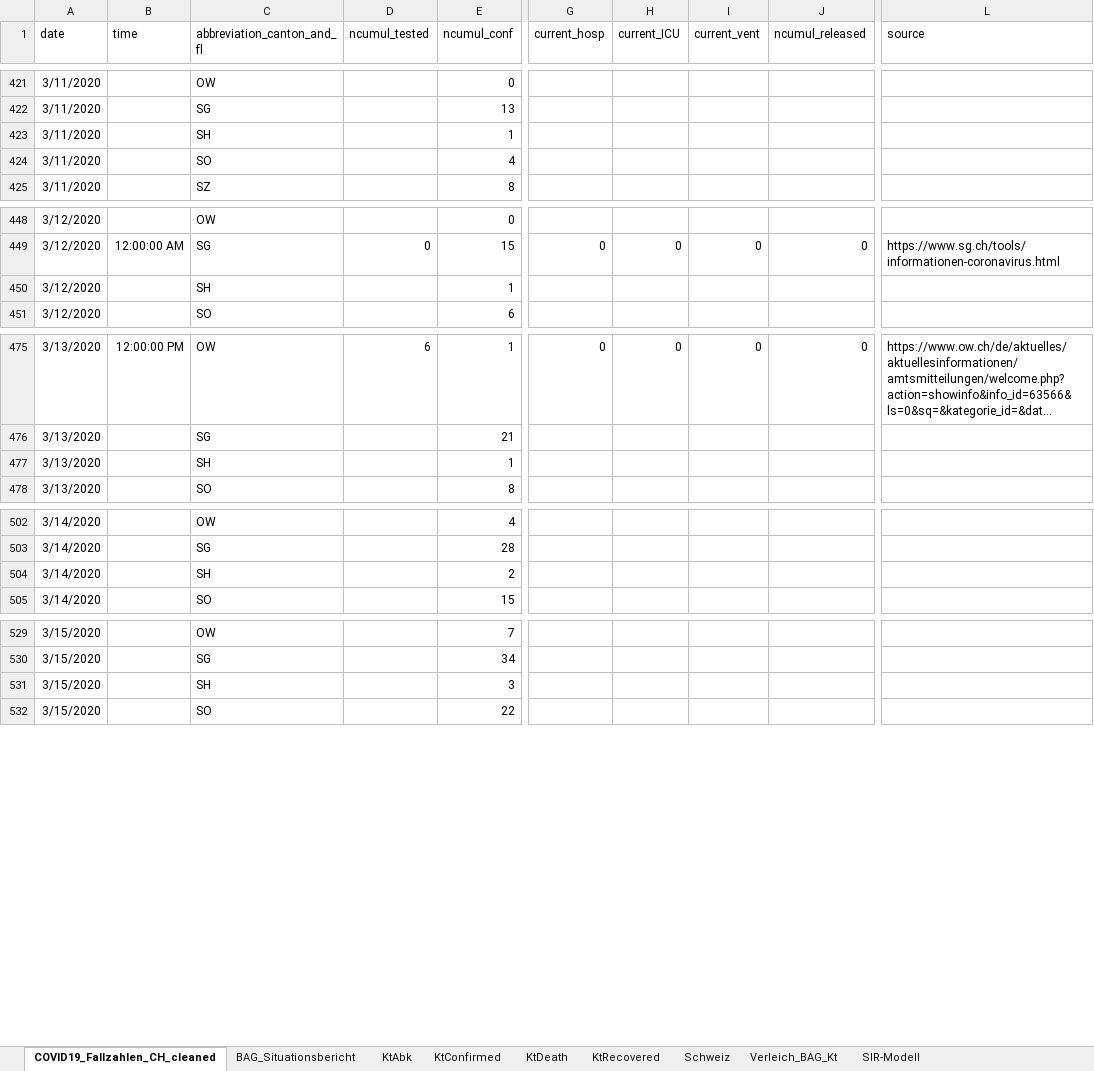
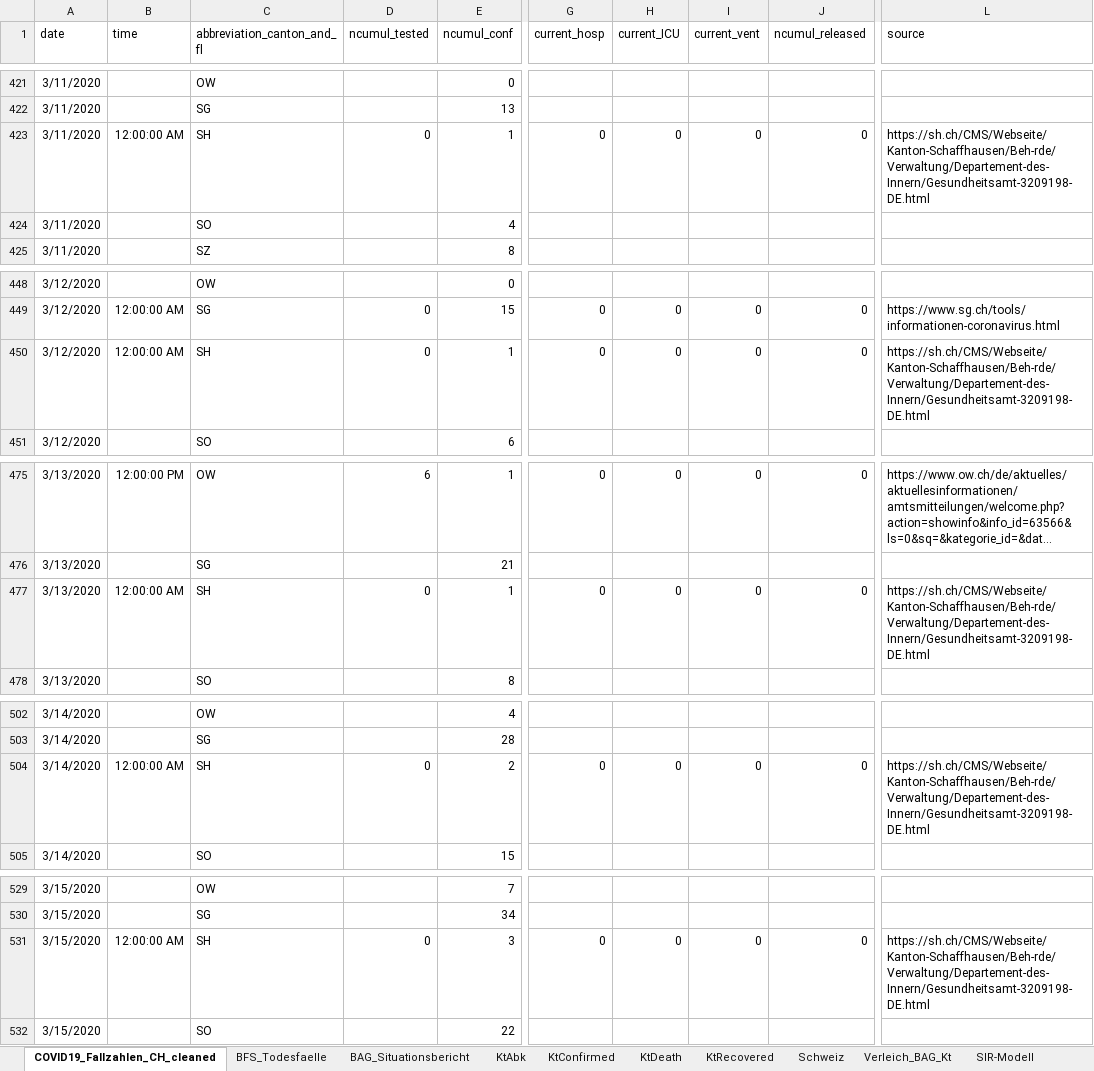
Before and after one commit to drschoella/covid_19, an Excel workbook: KtAnalyse.xlsx, sheet COVID19_Fallzahlen_CH_cleaned, drawn as a sheet; only a part is shown, gaps mark what is left out; long unchanged cells end in …; values as stored, in another font and other column widths than the file's, no borders; table styles not drawn; the diff covers the shown part only; the diff names each change by its address in the sheet, - before the commit and + after, or states it on an @@ line.

```diff
--- a/KtAnalyse.xlsx (sheet COVID19_Fallzahlen_CH_cleaned)
+++ b/KtAnalyse.xlsx (sheet COVID19_Fallzahlen_CH_cleaned)
+sheet tab: BFS_Todesfaelle
-B423 (time): (empty)
+B423 (time): 12:00:00 AM
-D423 (ncumul_tested): (empty)
+D423 (ncumul_tested): 0
-G423 (current_hosp): (empty)
+G423 (current_hosp): 0
-H423 (current_ICU): (empty)
+H423 (current_ICU): 0
-I423 (current_vent): (empty)
+I423 (current_vent): 0
-J423 (ncumul_released): (empty)
+J423 (ncumul_released): 0
-L423 (source): (empty)
+L423 (source): https://sh.ch/CMS/Webseite/Kanton-Schaffhausen/Beh-rde/Verwaltung/Departement-des-Innern/Gesundheitsamt-3209198-DE.html
-B450 (time): (empty)
+B450 (time): 12:00:00 AM
-D450 (ncumul_tested): (empty)
+D450 (ncumul_tested): 0
-G450 (current_hosp): (empty)
+G450 (current_hosp): 0
-H450 (current_ICU): (empty)
+H450 (current_ICU): 0
-I450 (current_vent): (empty)
+I450 (current_vent): 0
-J450 (ncumul_released): (empty)
+J450 (ncumul_released): 0
-L450 (source): (empty)
+L450 (source): https://sh.ch/CMS/Webseite/Kanton-Schaffhausen/Beh-rde/Verwaltung/Departement-des-Innern/Gesundheitsamt-3209198-DE.html
-B477 (time): (empty)
+B477 (time): 12:00:00 AM
-D477 (ncumul_tested): (empty)
+D477 (ncumul_tested): 0
-G477 (current_hosp): (empty)
+G477 (current_hosp): 0
-H477 (current_ICU): (empty)
+H477 (current_ICU): 0
-I477 (current_vent): (empty)
+I477 (current_vent): 0
-J477 (ncumul_released): (empty)
+J477 (ncumul_released): 0
-L477 (source): (empty)
+L477 (source): https://sh.ch/CMS/Webseite/Kanton-Schaffhausen/Beh-rde/Verwaltung/Departement-des-Innern/Gesundheitsamt-3209198-DE.html
-B504 (time): (empty)
+B504 (time): 12:00:00 AM
-D504 (ncumul_tested): (empty)
+D504 (ncumul_tested): 0
-G504 (current_hosp): (empty)
+G504 (current_hosp): 0
-H504 (current_ICU): (empty)
+H504 (current_ICU): 0
-I504 (current_vent): (empty)
+I504 (current_vent): 0
-J504 (ncumul_released): (empty)
+J504 (ncumul_released): 0
-L504 (source): (empty)
+L504 (source): https://sh.ch/CMS/Webseite/Kanton-Schaffhausen/Beh-rde/Verwaltung/Departement-des-Innern/Gesundheitsamt-3209198-DE.html
-B531 (time): (empty)
+B531 (time): 12:00:00 AM
-D531 (ncumul_tested): (empty)
+D531 (ncumul_tested): 0
-G531 (current_hosp): (empty)
+G531 (current_hosp): 0
-H531 (current_ICU): (empty)
+H531 (current_ICU): 0
-I531 (current_vent): (empty)
+I531 (current_vent): 0
-J531 (ncumul_released): (empty)
+J531 (ncumul_released): 0
-L531 (source): (empty)
+L531 (source): https://sh.ch/CMS/Webseite/Kanton-Schaffhausen/Beh-rde/Verwaltung/Departement-des-Innern/Gesundheitsamt-3209198-DE.html
```
Also changed, not shown: 34 added rows, 7 removed rows and 515 edited cells elsewhere in this sheet, sheet SIR-Modell, sheet KtConfirmed, sheet Verleich_BAG_Kt, sheet KtRecovered, sheet Schweiz, sheet KtDeath, 1 more sheet, other sheet tabs, formulas that keep their value, charts or pictures.
